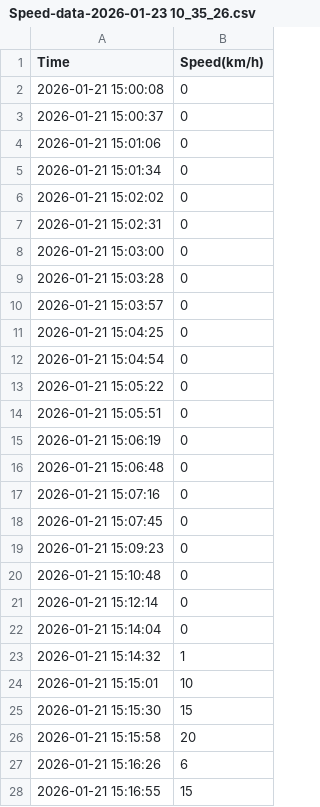
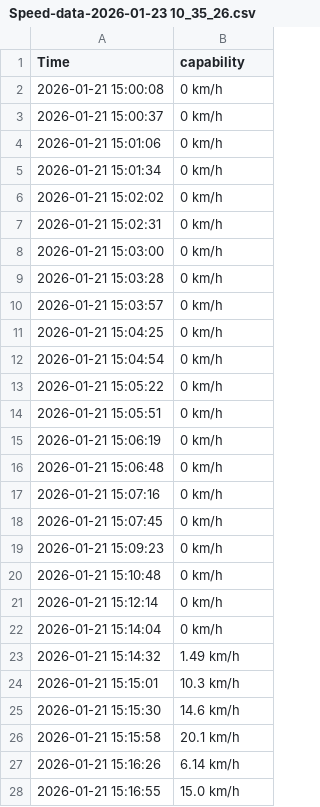
Before and after one commit to Thibaut-dunasys/driving-data, a CSV file: datav2/roulage0121_2/Speed-data-2026-01-23 10_35_26.csv, drawn as a sheet; only a part is shown; the diff covers the shown part only.

```diff
--- a/datav2/roulage0121_2/Speed-data-2026-01-23 10_35_26.csv
+++ b/datav2/roulage0121_2/Speed-data-2026-01-23 10_35_26.csv
@@ -1,28 +1,28 @@
-Time,Speed(km/h)
-2026-01-21 15:00:08,0
-2026-01-21 15:00:37,0
-2026-01-21 15:01:06,0
-2026-01-21 15:01:34,0
-2026-01-21 15:02:02,0
-2026-01-21 15:02:31,0
-2026-01-21 15:03:00,0
-2026-01-21 15:03:28,0
-2026-01-21 15:03:57,0
-2026-01-21 15:04:25,0
-2026-01-21 15:04:54,0
-2026-01-21 15:05:22,0
-2026-01-21 15:05:51,0
-2026-01-21 15:06:19,0
-2026-01-21 15:06:48,0
-2026-01-21 15:07:16,0
-2026-01-21 15:07:45,0
-2026-01-21 15:09:23,0
-2026-01-21 15:10:48,0
-2026-01-21 15:12:14,0
-2026-01-21 15:14:04,0
-2026-01-21 15:14:32,1
-2026-01-21 15:15:01,10
-2026-01-21 15:15:30,15
-2026-01-21 15:15:58,20
-2026-01-21 15:16:26,6
-2026-01-21 15:16:55,15
+"Time","capability"
+2026-01-21 15:00:08,0 km/h
+2026-01-21 15:00:37,0 km/h
+2026-01-21 15:01:06,0 km/h
+2026-01-21 15:01:34,0 km/h
+2026-01-21 15:02:02,0 km/h
+2026-01-21 15:02:31,0 km/h
+2026-01-21 15:03:00,0 km/h
+2026-01-21 15:03:28,0 km/h
+2026-01-21 15:03:57,0 km/h
+2026-01-21 15:04:25,0 km/h
+2026-01-21 15:04:54,0 km/h
+2026-01-21 15:05:22,0 km/h
+2026-01-21 15:05:51,0 km/h
+2026-01-21 15:06:19,0 km/h
+2026-01-21 15:06:48,0 km/h
+2026-01-21 15:07:16,0 km/h
+2026-01-21 15:07:45,0 km/h
+2026-01-21 15:09:23,0 km/h
+2026-01-21 15:10:48,0 km/h
+2026-01-21 15:12:14,0 km/h
+2026-01-21 15:14:04,0 km/h
+2026-01-21 15:14:32,1.49 km/h
+2026-01-21 15:15:01,10.3 km/h
+2026-01-21 15:15:30,14.6 km/h
+2026-01-21 15:15:58,20.1 km/h
+2026-01-21 15:16:26,6.14 km/h
+2026-01-21 15:16:55,15.0 km/h
```
Also changed, not shown: 98 edited cells elsewhere in this file, datav2/roulage0121_2/Mileage-data-2026-01-23 10_35_51.csv.
